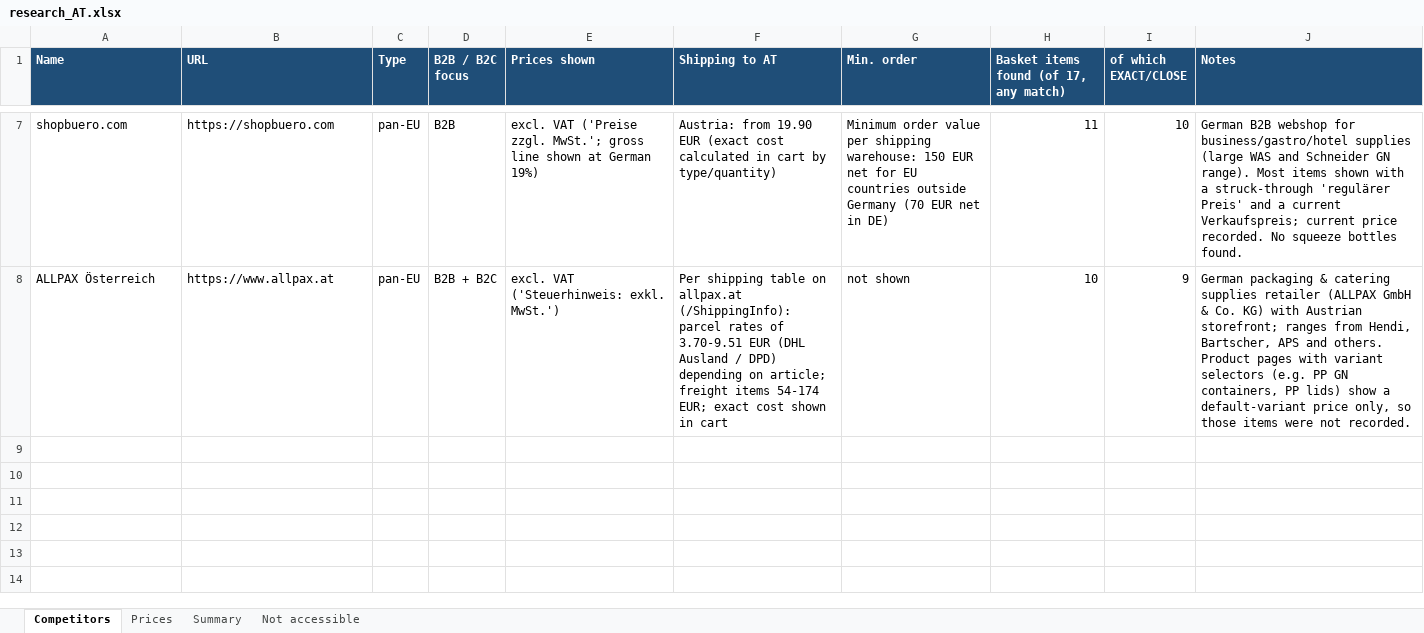
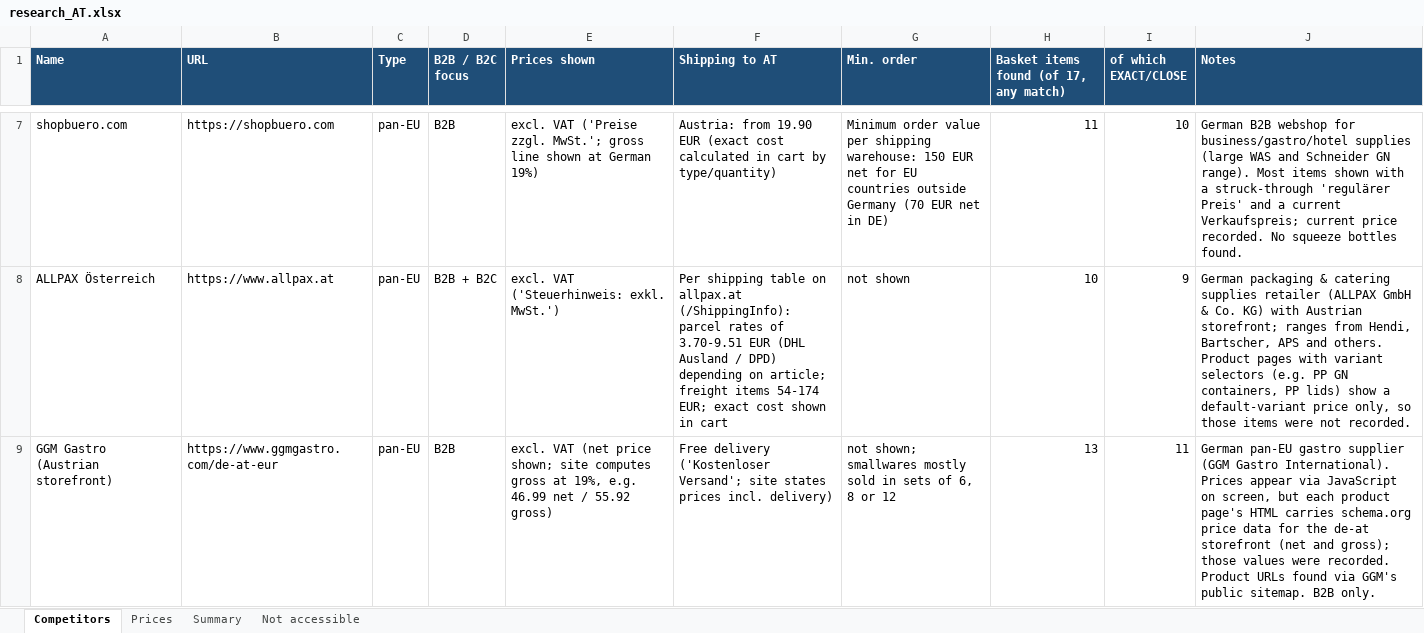
Before and after one commit to yesgastro/YES-Market-Research, an Excel workbook: research_AT.xlsx, sheet Competitors, drawn as a sheet; only a part is shown, gaps mark what is left out; values as stored, in another font and other column widths than the file's, no borders; the diff covers the shown part only; the diff names each change by its address in the sheet, - before the commit and + after, or states it on an @@ line.

```diff
--- a/research_AT.xlsx (sheet Competitors)
+++ b/research_AT.xlsx (sheet Competitors)
+row 9: GGM Gastro (Austrian storefront) | https://www.ggmgastro.com/de-at-eur | pan-EU | B2B | excl. VAT (net price shown; site computes gross at 19%, e.g. 46.99 net / 55.92 gross) | Free delivery ('Kostenloser Versand'; site states prices incl. delivery) | not shown; smallwares mostly sold in sets of 6, 8 or 12 | 13 | 11 | German pan-EU gastro supplier (GGM Gastro International). Prices appear via JavaScript on screen, but each product page's HTML carries schema.org price data for the de-at storefront (net and gross); those values were recorded. Product URLs found via GGM's public sitemap. B2B only.
```
Also changed, not shown: 1 added row elsewhere in this sheet, sheet Prices, sheet Summary, sheet Not accessible.
